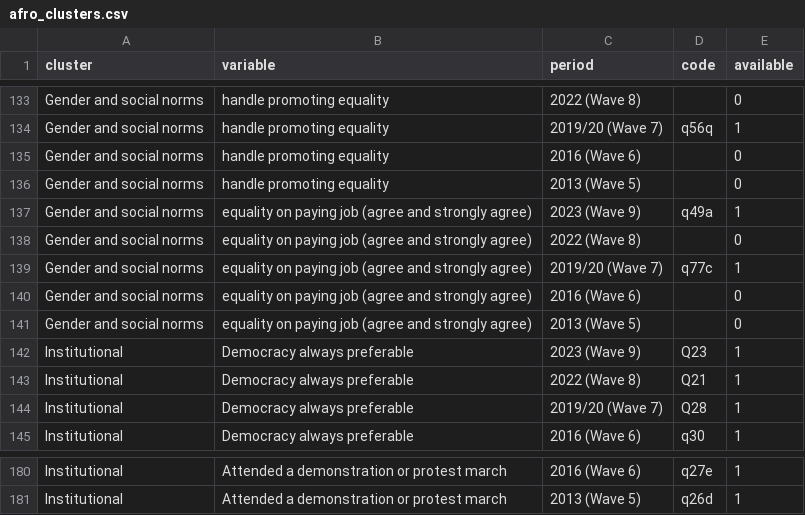
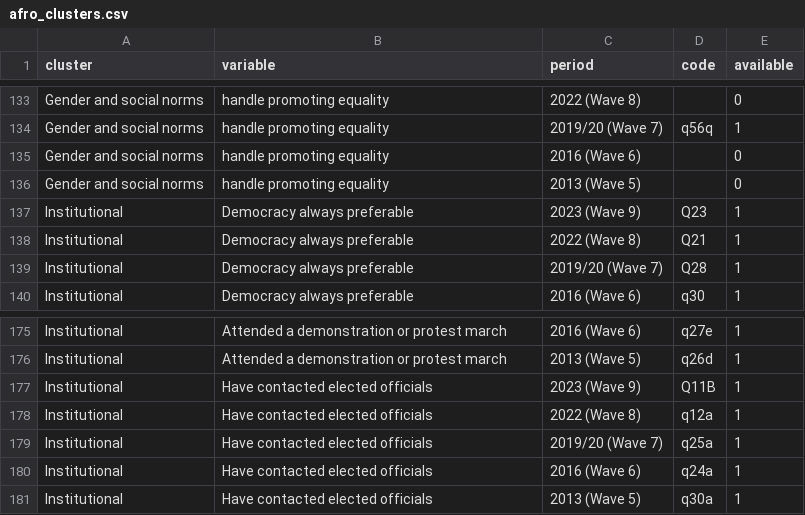
Before and after one commit to pecoranera2/barometer-mapping-dashboard, a CSV file: data/afro_clusters.csv, drawn as a sheet; only a part is shown, gaps mark what is left out; removed rows and columns are numbered as before the commit, all else as after; the diff names each change by its address in the sheet, - before the commit and + after, or states it on an @@ line.

```diff
--- a/data/afro_clusters.csv
+++ b/data/afro_clusters.csv
-row 137: Gender and social norms | equality on paying job (agree and strongly agree) | 2023 (Wave 9) | q49a | 1
-row 138: Gender and social norms | equality on paying job (agree and strongly agree) | 2022 (Wave 8) |  | 0
-row 139: Gender and social norms | equality on paying job (agree and strongly agree) | 2019/20 (Wave 7) | q77c | 1
-row 140: Gender and social norms | equality on paying job (agree and strongly agree) | 2016 (Wave 6) |  | 0
-row 141: Gender and social norms | equality on paying job (agree and strongly agree) | 2013 (Wave 5) |  | 0
+row 177: Institutional | Have contacted elected officials | 2023 (Wave 9) | Q11B | 1
+row 178: Institutional | Have contacted elected officials | 2022 (Wave 8) | q12a | 1
+row 179: Institutional | Have contacted elected officials | 2019/20 (Wave 7) | q25a | 1
+row 180: Institutional | Have contacted elected officials | 2016 (Wave 6) | q24a | 1
+row 181: Institutional | Have contacted elected officials | 2013 (Wave 5) | q30a | 1
```
Also changed, not shown: data/ab_clusters.csv, data/arab_clusters.csv, 4 other files.
